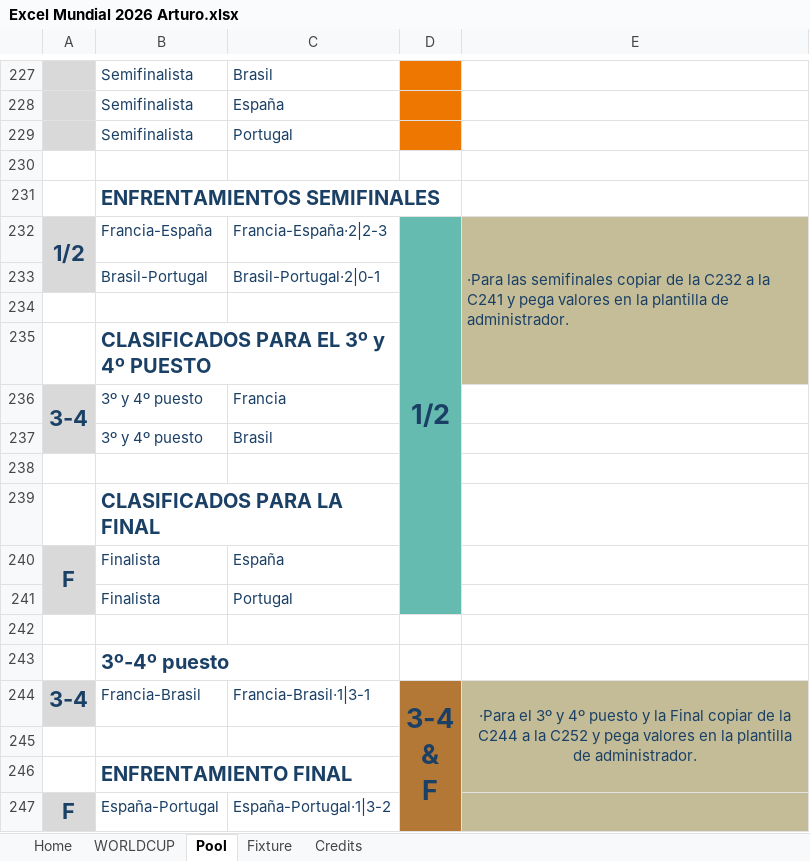
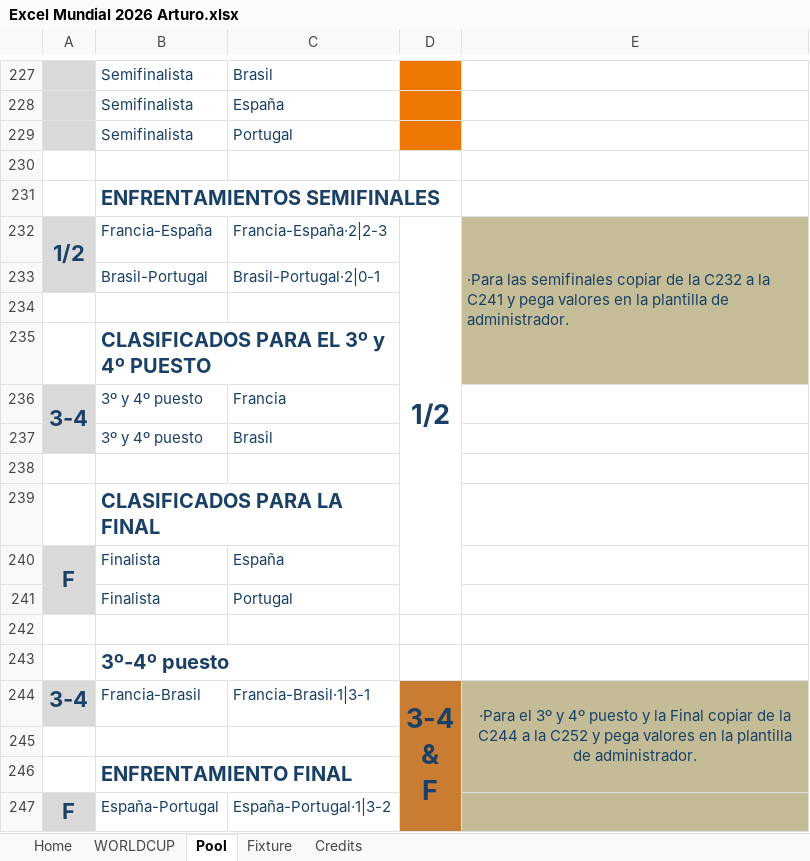
Before and after one commit to porra-div/porra-div.github.io, an Excel workbook: data/predictions/Excel Mundial 2026 Arturo.xlsx, sheet Pool, drawn as a sheet; only a part is shown, gaps mark what is left out; values as stored, in another font and other column widths than the file's, no borders; the diff covers the shown part only; the diff names each change by its address in the sheet, - before the commit and + after, or states it on an @@ line.

```diff
--- a/data/predictions/Excel Mundial 2026 Arturo.xlsx (sheet Pool)
+++ b/data/predictions/Excel Mundial 2026 Arturo.xlsx (sheet Pool)
-D232:D241 fill: #65BBB0
+D232:D241 fill: none
```
Also changed, not shown: 2 edited cells and cell formats elsewhere in this sheet, sheet WORLDCUP, sheet Fixture, sheet Home, sheet Credits, hidden cells, charts or pictures, 4 other files.
